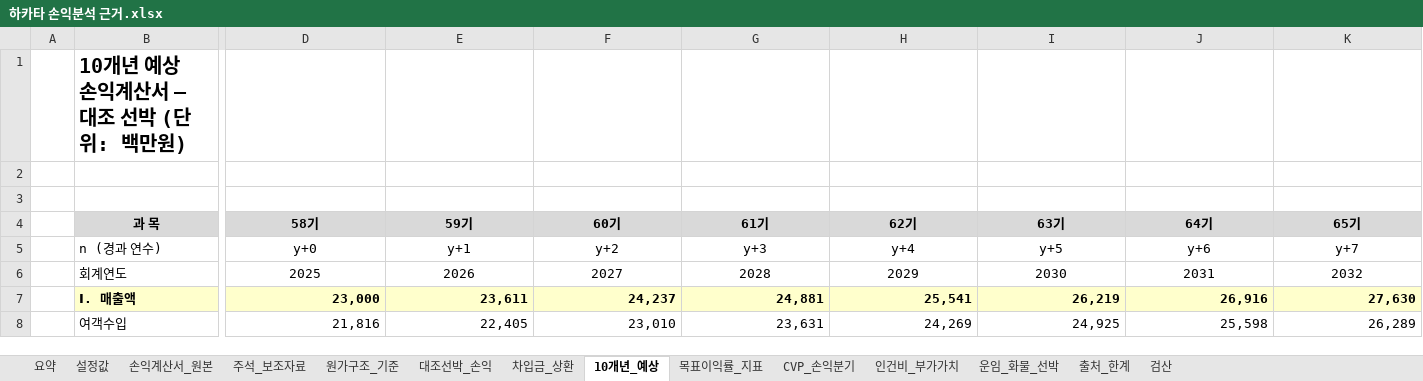
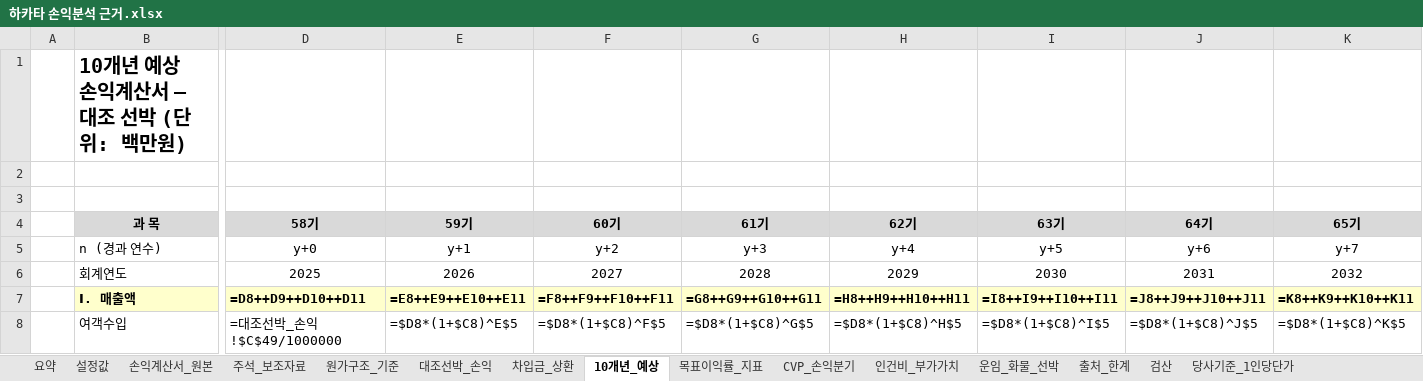
Before and after one commit to leesungwook3165/sim, an Excel workbook: 하카타 손익분석 근거.xlsx, sheet 10개년_예상, drawn as a sheet; only a part is shown, gaps mark what is left out; values as stored, in another font and other column widths than the file's, no borders; formulas without a stored value are shown as written; the diff covers the shown part only; the diff names each change by its address in the sheet, - before the commit and + after, or states it on an @@ line.

```diff
--- a/하카타 손익분석 근거.xlsx (sheet 10개년_예상)
+++ b/하카타 손익분석 근거.xlsx (sheet 10개년_예상)
+sheet tab: 당사기준_1인당단가
-D7 (58기): 23,000
+D7 (58기): =D8++D9++D10++D11
-E7 (59기): 23,611
+E7 (59기): =E8++E9++E10++E11
-F7 (60기): 24,237
+F7 (60기): =F8++F9++F10++F11
-G7 (61기): 24,881
+G7 (61기): =G8++G9++G10++G11
-H7 (62기): 25,541
+H7 (62기): =H8++H9++H10++H11
-I7 (63기): 26,219
+I7 (63기): =I8++I9++I10++I11
-J7 (64기): 26,916
+J7 (64기): =J8++J9++J10++J11
-K7 (65기): 27,630
+K7 (65기): =K8++K9++K10++K11
-D8 (58기): 21,816
+D8 (58기): =대조선박_손익!$C$49/1000000
-E8 (59기): 22,405
+E8 (59기): =$D8*(1+$C8)^E$5
-F8 (60기): 23,010
+F8 (60기): =$D8*(1+$C8)^F$5
-G8 (61기): 23,631
+G8 (61기): =$D8*(1+$C8)^G$5
-H8 (62기): 24,269
+H8 (62기): =$D8*(1+$C8)^H$5
-I8 (63기): 24,925
+I8 (63기): =$D8*(1+$C8)^I$5
-J8 (64기): 25,598
+J8 (64기): =$D8*(1+$C8)^J$5
-K8 (65기): 26,289
+K8 (65기): =$D8*(1+$C8)^K$5
```
Also changed, not shown: 665 edited cells and cell formats elsewhere in this sheet, sheet 목표이익률_지표, sheet 대조선박_손익, sheet 원가구조_기준, sheet CVP_손익분기, sheet 인건비_부가가치, sheet 손익계산서_원본, 5 more sheets, other sheet tabs, charts or pictures, 2 other files.
